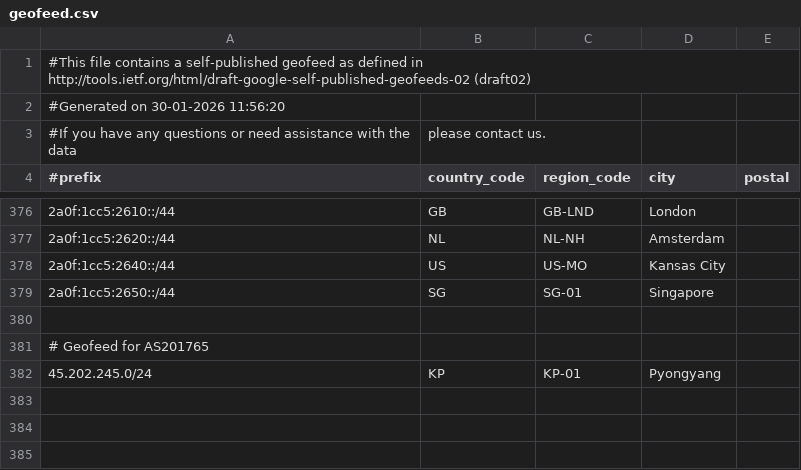
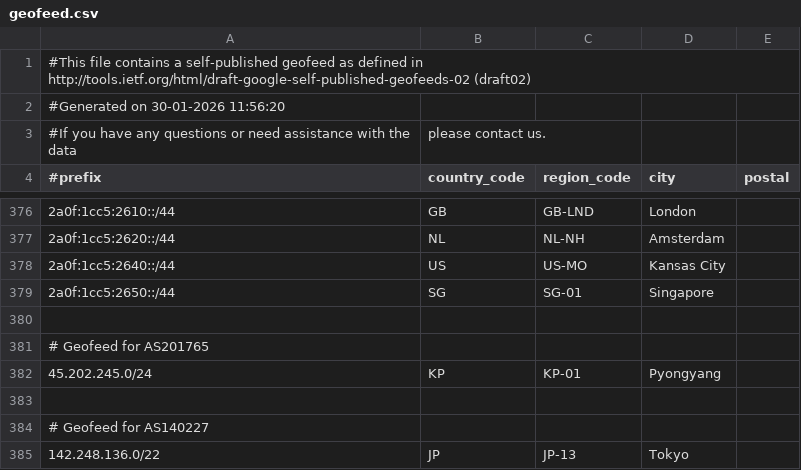
Before and after one commit to MoeDove-LLC/WEB, a CSV file: geofeed.csv, drawn as a sheet; only a part is shown, gaps mark what is left out; the diff names each change by its address in the sheet, - before the commit and + after, or states it on an @@ line.

Commit message:
Update geofeed.csv

```diff
--- a/geofeed.csv
+++ b/geofeed.csv
+row 383: (empty)
+row 384: # Geofeed for AS140227
+row 385: 142.248.136.0/22 | JP | JP-13 | Tokyo
```
